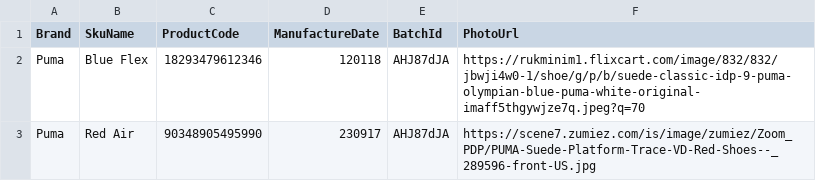
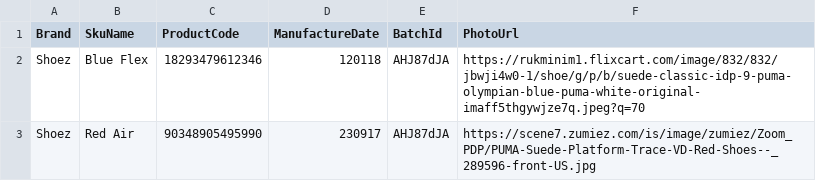
Before and after one commit to evrythng/evrythng-cli-plugin-csv-loader, a CSV file: example/shoe-data.csv, drawn as a sheet.

Commit message:
Update example data

```diff
--- a/example/shoe-data.csv
+++ b/example/shoe-data.csv
@@ -1,3 +1,3 @@
 Brand,SkuName,ProductCode,ManufactureDate,BatchId,PhotoUrl
-Puma,Blue Flex,18293479612346,120118,AHJ87dJA,https://rukminim1.flixcart.com/image/832/832/jbwji4w0-1/shoe/g/p/b/suede-classic-idp-9-puma-olympian-blue-puma-white-original-imaff5thgywjze7q.jpeg?q=70
-Puma,Red Air,90348905495990,230917,AHJ87dJA,https://scene7.zumiez.com/is/image/zumiez/Zoom_PDP/PUMA-Suede-Platform-Trace-VD-Red-Shoes--_289596-front-US.jpg
+Shoez,Blue Flex,18293479612346,120118,AHJ87dJA,https://rukminim1.flixcart.com/image/832/832/jbwji4w0-1/shoe/g/p/b/suede-classic-idp-9-puma-olympian-blue-puma-white-original-imaff5thgywjze7q.jpeg?q=70
+Shoez,Red Air,90348905495990,230917,AHJ87dJA,https://scene7.zumiez.com/is/image/zumiez/Zoom_PDP/PUMA-Suede-Platform-Trace-VD-Red-Shoes--_289596-front-US.jpg
```
